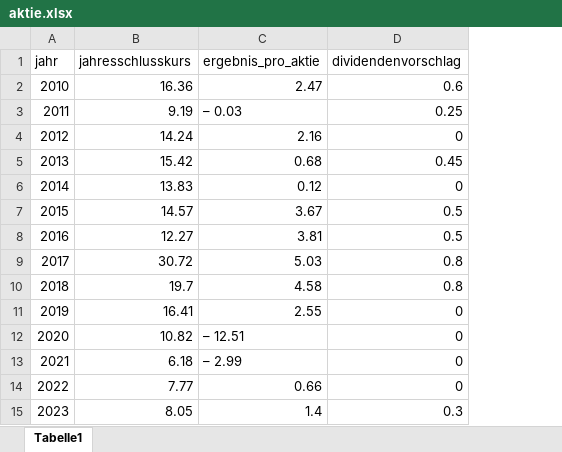
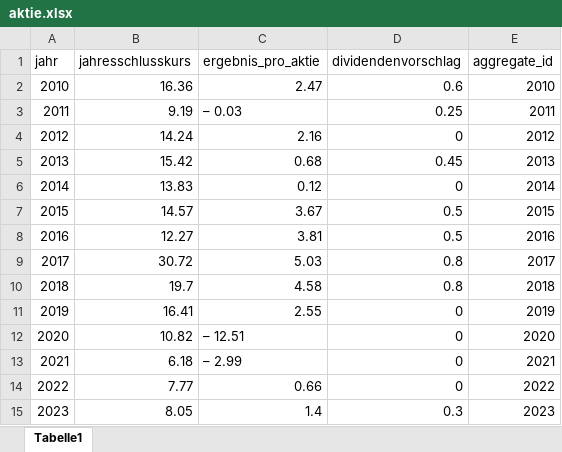
Before and after one commit to ConnyGenz/LufthansaChatbot, an Excel workbook: data/aktie.xlsx, sheet Tabelle1, drawn as a sheet; values as stored, in another font and other column widths than the file's, no borders; the diff names each change by its address in the sheet, - before the commit and + after, or states it on an @@ line.

Commit message:
added aggregate.xlsx and aggregate.csv data files to data folder

```diff
--- a/data/aktie.xlsx (sheet Tabelle1)
+++ b/data/aktie.xlsx (sheet Tabelle1)
+column E (aggregate_id), rows 2-15: 2010 | 2011 | 2012 | 2013 | 2014 | 2015 | 2016 | 2017 | 2018 | 2019 | 2020 | 2021 | 2022 | 2023
```
Also changed, not shown: data/aggregate.xlsx, data/leistungsdaten.xlsx, 4 other files.
